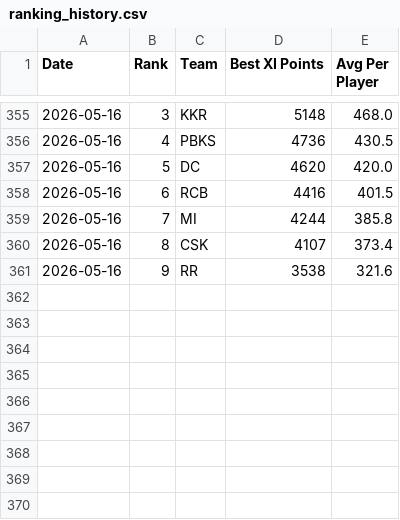
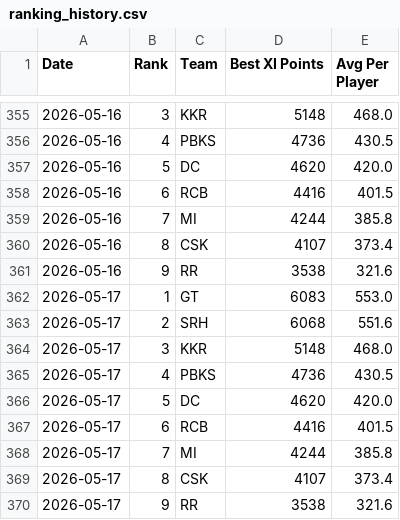
Before and after one commit to Malyala-Meghamsh/ipl-fantasy-league, a CSV file: ranking_history.csv, drawn as a sheet; only a part is shown, gaps mark what is left out.

```diff
--- a/ranking_history.csv
+++ b/ranking_history.csv
@@ -361 +361,10 @@ Date,Rank,Team,Best XI Points,Avg Per Player
 2026-05-16,9,RR,3538,321.6
+2026-05-17,1,GT,6083,553.0
+2026-05-17,2,SRH,6068,551.6
+2026-05-17,3,KKR,5148,468.0
+2026-05-17,4,PBKS,4736,430.5
+2026-05-17,5,DC,4620,420.0
+2026-05-17,6,RCB,4416,401.5
+2026-05-17,7,MI,4244,385.8
+2026-05-17,8,CSK,4107,373.4
+2026-05-17,9,RR,3538,321.6
```
Also changed, not shown: 2 other files.
